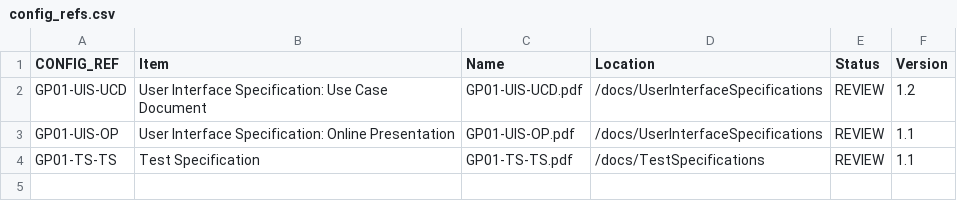
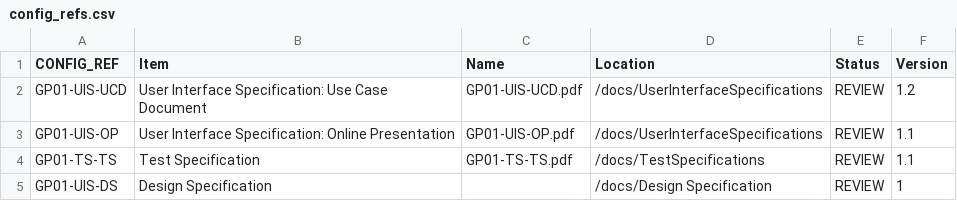
Before and after one commit to rhys3010/JoggleCube, a CSV file: config/config_refs.csv, drawn as a sheet.

Commit message:
Design Doc push

```diff
--- a/config/config_refs.csv
+++ b/config/config_refs.csv
@@ -4 +4,2 @@ GP01-UIS-OP,User Interface Specification: Online Presentation,GP01-UIS-OP.pdf,/d
 GP01-TS-TS,Test Specification,GP01-TS-TS.pdf,/docs/TestSpecifications,REVIEW,1.1
+GP01-UIS-DS,Design Specification,,/docs/Design Specification,REVIEW,1
```
Also changed, not shown: 21 other files.
